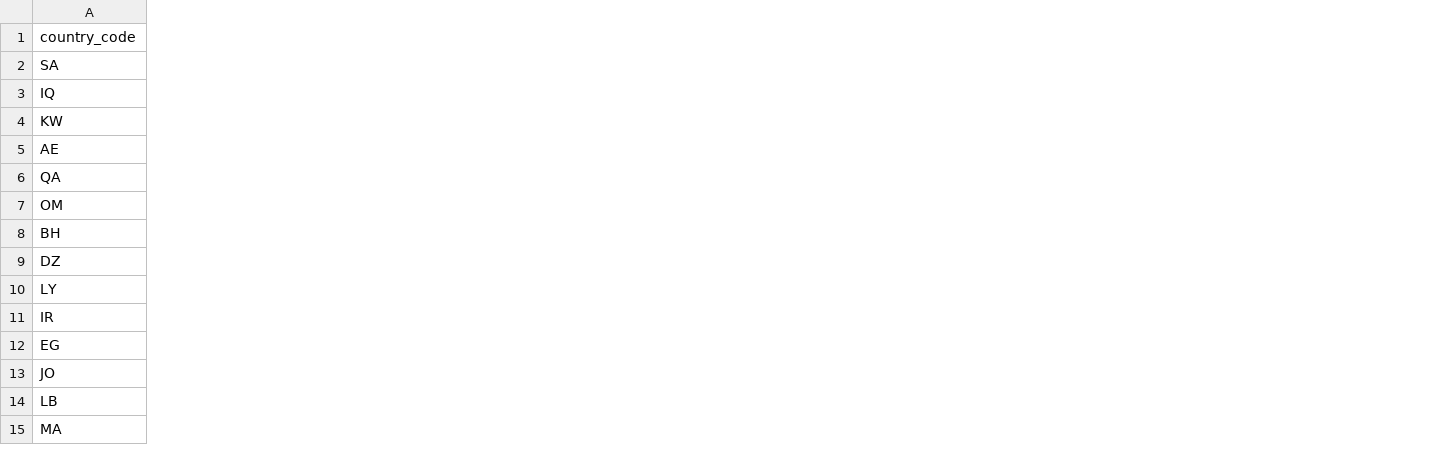
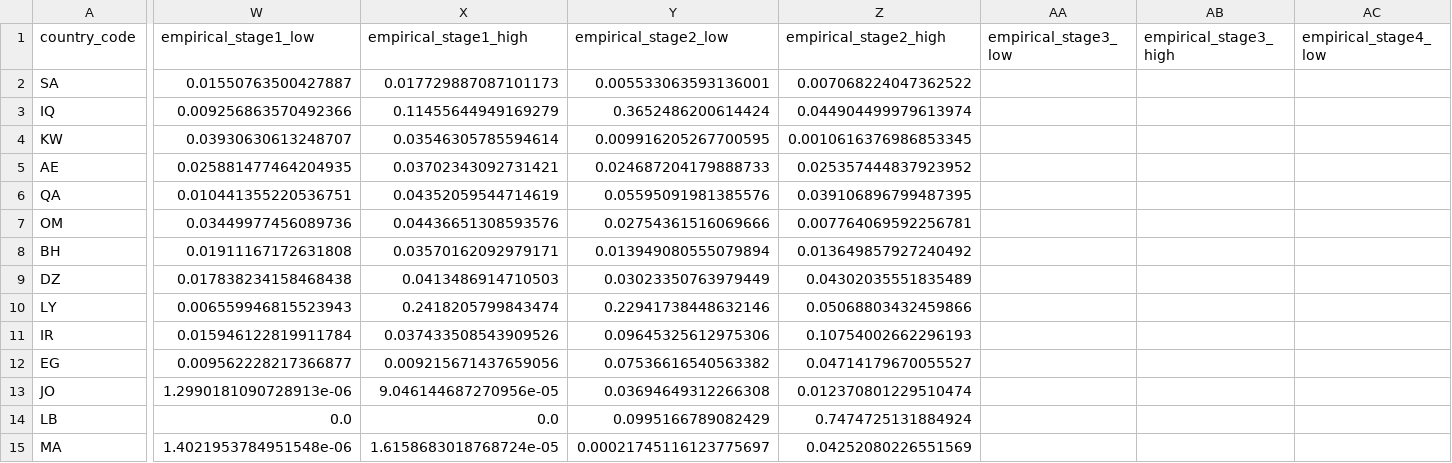
Before and after one commit to kiko1992-creator/middle-east-oil-chain-analysis, a CSV file: data/reference/chain_transmission.csv, drawn as a sheet; only a part is shown, gaps mark what is left out; the diff covers the shown part only; the diff names each change by its address in the sheet, - before the commit and + after, or states it on an @@ line.

```diff
--- a/data/reference/chain_transmission.csv
+++ b/data/reference/chain_transmission.csv
+column W (empirical_stage1_low), rows 2-15: 0.01550763500427887 | 0.009256863570492366 | 0.03930630613248707 | 0.025881477464204935 | 0.010441355220536751 | 0.03449977456089736 | 0.01911167172631808 | 0.017838234158468438 | 0.006559946815523943 | 0.015946122819911784 | 0.009562228217366877 | 1.2990181090728913e-06 | 0.0 | 1.4021953784951548e-06
+column X (empirical_stage1_high), rows 2-15: 0.017729887087101173 | 0.11455644949169279 | 0.03546305785594614 | 0.03702343092731421 | 0.04352059544714619 | 0.04436651308593576 | 0.03570162092979171 | 0.0413486914710503 | 0.2418205799843474 | 0.037433508543909526 | 0.009215671437659056 | 9.046144687270956e-05 | 0.0 | 1.6158683018768724e-05
+column Y (empirical_stage2_low), rows 2-15: 0.005533063593136001 | 0.3652486200614424 | 0.009916205267700595 | 0.024687204179888733 | 0.05595091981385576 | 0.02754361516069666 | 0.013949080555079894 | 0.03023350763979449 | 0.22941738448632146 | 0.09645325612975306 | 0.07536616540563382 | 0.03694649312266308 | 0.0995166789082429 | 0.00021745116123775697
+column Z (empirical_stage2_high), rows 2-15: 0.007068224047362522 | 0.044904499979613974 | 0.0010616376986853345 | 0.025357444837923952 | 0.039106896799487395 | 0.007764069592256781 | 0.013649857927240492 | 0.04302035551835489 | 0.05068803432459866 | 0.10754002662296193 | 0.04714179670055527 | 0.012370801229510474 | 0.7474725131884924 | 0.04252080226551569
+column AA (empirical_stage3_low), empty
+column AB (empirical_stage3_high), empty
+column AC (empirical_stage4_low), empty
```
Also changed, not shown: 4 added columns elsewhere in this file, data/reference/source_registry.csv, outputs/tables/sensitivity_results.csv, 17 other files.
